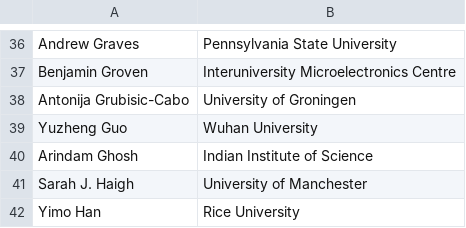
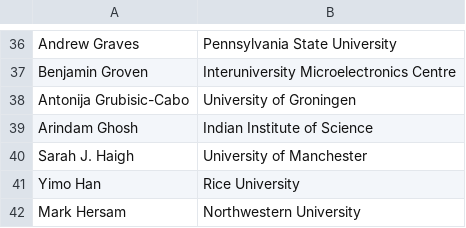
Before and after one commit to 0Hughman0/tmd_conference, a CSV file: tmd_conference/_data/2D_Conference.csv, drawn as a sheet; only a part is shown, gaps mark what is left out; the shorter side is filled out with more unchanged rows.

Commit message:
Update 2D_Conference.csv
remove y guo

```diff
--- a/tmd_conference/_data/2D_Conference.csv
+++ b/tmd_conference/_data/2D_Conference.csv
@@ -38,3 +38,2 @@ Benjamin Groven,Interuniversity Microelectronics Centre
 Antonija Grubisic-Cabo,University of Groningen
-Yuzheng Guo,Wuhan University
 Arindam Ghosh,Indian Institute of Science
```
